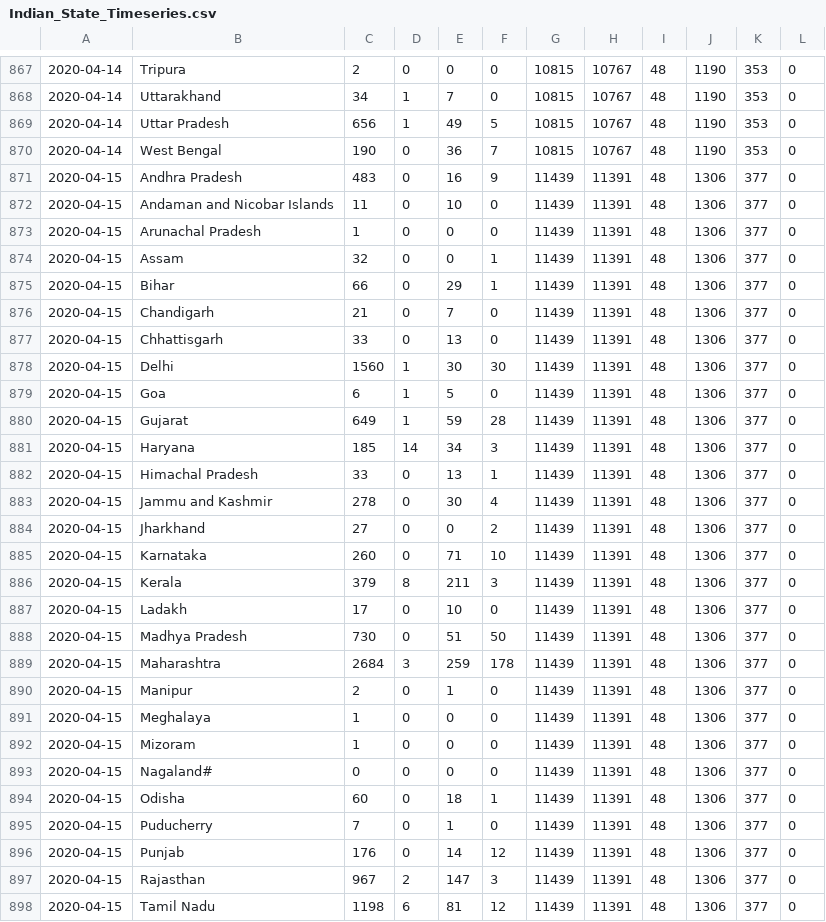
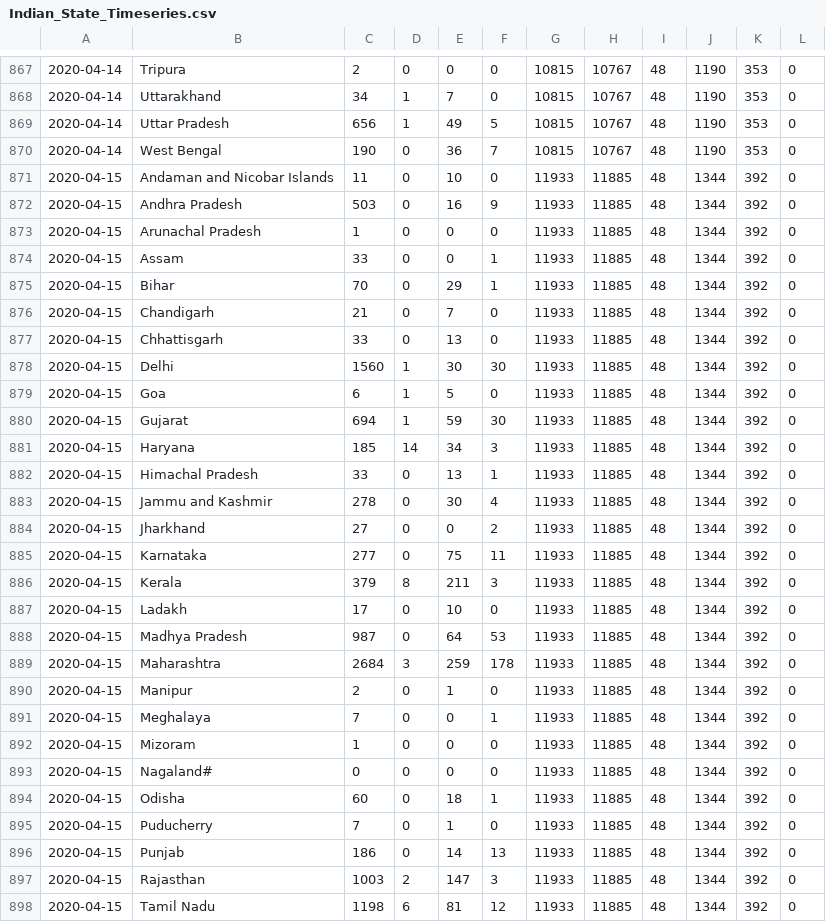
Before and after one commit to rajeshpyne/rajeshpyne.github.io, a CSV file: Indian_State_Timeseries.csv, drawn as a sheet; only a part is shown, gaps mark what is left out; the diff covers the shown part only.

```diff
--- a/Indian_State_Timeseries.csv
+++ b/Indian_State_Timeseries.csv
@@ -870,29 +870,29 @@
 2020-04-14,West Bengal,190,0,36,7,10815,10767,48,1190,353,0
-2020-04-15,Andhra Pradesh,483,0,16,9,11439,11391,48,1306,377,0
-2020-04-15,Andaman and Nicobar Islands,11,0,10,0,11439,11391,48,1306,377,0
-2020-04-15,Arunachal Pradesh,1,0,0,0,11439,11391,48,1306,377,0
-2020-04-15,Assam,32,0,0,1,11439,11391,48,1306,377,0
-2020-04-15,Bihar,66,0,29,1,11439,11391,48,1306,377,0
-2020-04-15,Chandigarh,21,0,7,0,11439,11391,48,1306,377,0
-2020-04-15,Chhattisgarh,33,0,13,0,11439,11391,48,1306,377,0
-2020-04-15,Delhi,1560,1,30,30,11439,11391,48,1306,377,0
-2020-04-15,Goa,6,1,5,0,11439,11391,48,1306,377,0
-2020-04-15,Gujarat,649,1,59,28,11439,11391,48,1306,377,0
-2020-04-15,Haryana,185,14,34,3,11439,11391,48,1306,377,0
-2020-04-15,Himachal Pradesh,33,0,13,1,11439,11391,48,1306,377,0
-2020-04-15,Jammu and Kashmir,278,0,30,4,11439,11391,48,1306,377,0
-2020-04-15,Jharkhand,27,0,0,2,11439,11391,48,1306,377,0
-2020-04-15,Karnataka,260,0,71,10,11439,11391,48,1306,377,0
-2020-04-15,Kerala,379,8,211,3,11439,11391,48,1306,377,0
-2020-04-15,Ladakh,17,0,10,0,11439,11391,48,1306,377,0
-2020-04-15,Madhya Pradesh,730,0,51,50,11439,11391,48,1306,377,0
-2020-04-15,Maharashtra,2684,3,259,178,11439,11391,48,1306,377,0
-2020-04-15,Manipur,2,0,1,0,11439,11391,48,1306,377,0
-2020-04-15,Meghalaya,1,0,0,0,11439,11391,48,1306,377,0
-2020-04-15,Mizoram,1,0,0,0,11439,11391,48,1306,377,0
-2020-04-15,Nagaland#,0,0,0,0,11439,11391,48,1306,377,0
-2020-04-15,Odisha,60,0,18,1,11439,11391,48,1306,377,0
-2020-04-15,Puducherry,7,0,1,0,11439,11391,48,1306,377,0
-2020-04-15,Punjab,176,0,14,12,11439,11391,48,1306,377,0
-2020-04-15,Rajasthan,967,2,147,3,11439,11391,48,1306,377,0
-2020-04-15,Tamil Nadu,1198,6,81,12,11439,11391,48,1306,377,0
+2020-04-15,Andaman and Nicobar Islands,11,0,10,0,11933,11885,48,1344,392,0
+2020-04-15,Andhra Pradesh,503,0,16,9,11933,11885,48,1344,392,0
+2020-04-15,Arunachal Pradesh,1,0,0,0,11933,11885,48,1344,392,0
+2020-04-15,Assam,33,0,0,1,11933,11885,48,1344,392,0
+2020-04-15,Bihar,70,0,29,1,11933,11885,48,1344,392,0
+2020-04-15,Chandigarh,21,0,7,0,11933,11885,48,1344,392,0
+2020-04-15,Chhattisgarh,33,0,13,0,11933,11885,48,1344,392,0
+2020-04-15,Delhi,1560,1,30,30,11933,11885,48,1344,392,0
+2020-04-15,Goa,6,1,5,0,11933,11885,48,1344,392,0
+2020-04-15,Gujarat,694,1,59,30,11933,11885,48,1344,392,0
+2020-04-15,Haryana,185,14,34,3,11933,11885,48,1344,392,0
+2020-04-15,Himachal Pradesh,33,0,13,1,11933,11885,48,1344,392,0
+2020-04-15,Jammu and Kashmir,278,0,30,4,11933,11885,48,1344,392,0
+2020-04-15,Jharkhand,27,0,0,2,11933,11885,48,1344,392,0
+2020-04-15,Karnataka,277,0,75,11,11933,11885,48,1344,392,0
+2020-04-15,Kerala,379,8,211,3,11933,11885,48,1344,392,0
+2020-04-15,Ladakh,17,0,10,0,11933,11885,48,1344,392,0
+2020-04-15,Madhya Pradesh,987,0,64,53,11933,11885,48,1344,392,0
+2020-04-15,Maharashtra,2684,3,259,178,11933,11885,48,1344,392,0
+2020-04-15,Manipur,2,0,1,0,11933,11885,48,1344,392,0
+2020-04-15,Meghalaya,7,0,0,1,11933,11885,48,1344,392,0
+2020-04-15,Mizoram,1,0,0,0,11933,11885,48,1344,392,0
+2020-04-15,Nagaland#,0,0,0,0,11933,11885,48,1344,392,0
+2020-04-15,Odisha,60,0,18,1,11933,11885,48,1344,392,0
+2020-04-15,Puducherry,7,0,1,0,11933,11885,48,1344,392,0
+2020-04-15,Punjab,186,0,14,13,11933,11885,48,1344,392,0
+2020-04-15,Rajasthan,1003,2,147,3,11933,11885,48,1344,392,0
+2020-04-15,Tamil Nadu,1198,6,81,12,11933,11885,48,1344,392,0
```
Also changed, not shown: 26 edited cells elsewhere in this file, US_States_Statistics.csv, 6 other files.
